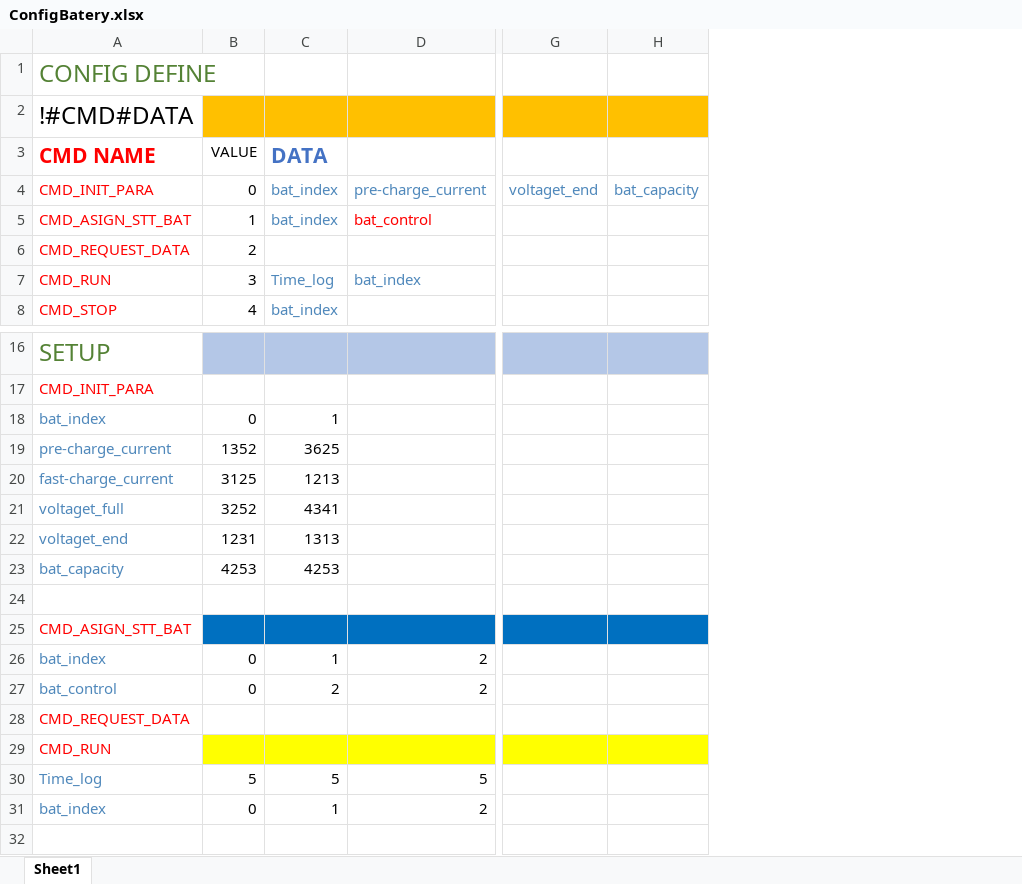
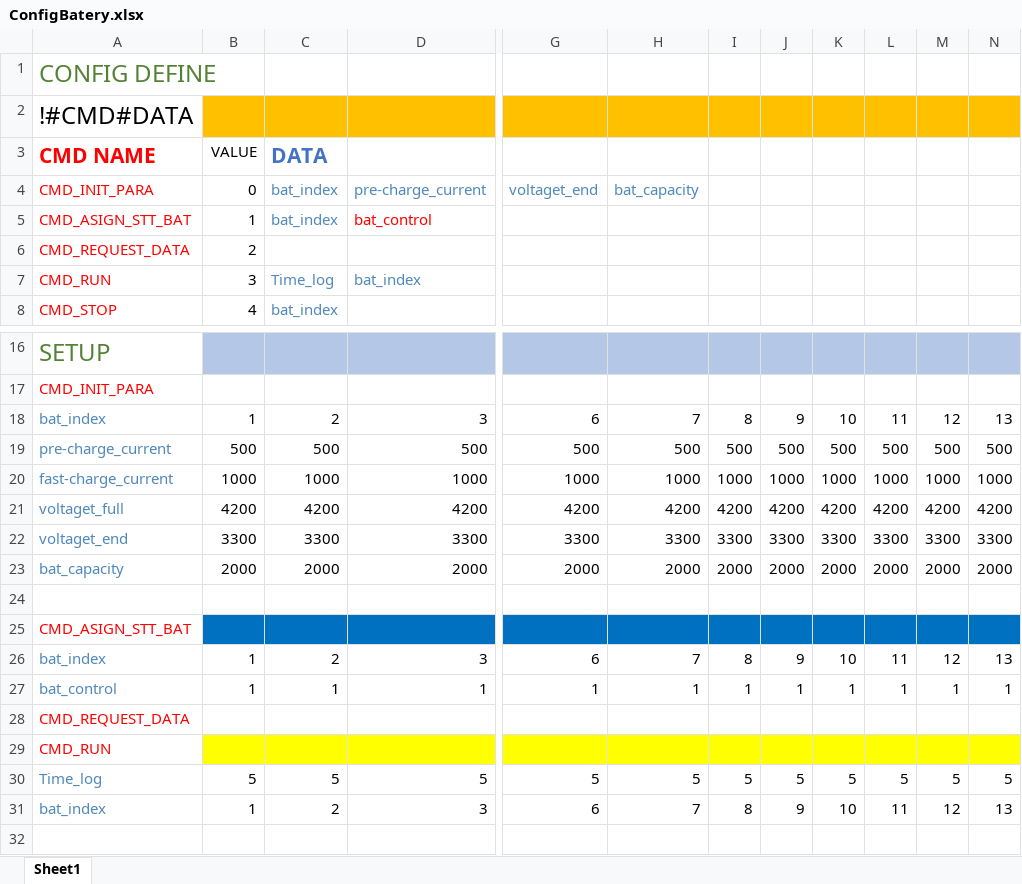
Before and after one commit to toanGa/STM32_TestDevice, an Excel workbook: STM_TestDevice/bin/Debug/ConfigBatery.xlsx, sheet Sheet1, drawn as a sheet; only a part is shown, gaps mark what is left out; values as stored, in another font and other column widths than the file's, no borders; removed rows and columns are numbered as before the commit, all else as after; rows hold the shown columns only; the diff covers the shown part only; the diff names each change by its address in the sheet, - before the commit and + after, or states it on an @@ line.

Commit message:
excell with chart

```diff
--- a/STM_TestDevice/bin/Debug/ConfigBatery.xlsx (sheet Sheet1)
+++ b/STM_TestDevice/bin/Debug/ConfigBatery.xlsx (sheet Sheet1)
-column G, row 4: voltaget_end
-column H, row 4: bat_capacity
+column G, row 4: voltaget_end; rows 27-30: 1 |  |  | 5
+column H, row 4: bat_capacity; rows 27-30: 1 |  |  | 5
+column I, rows 27-30: 1 |  |  | 5
+column J, rows 27-30: 1 |  |  | 5
+column K, rows 27-30: 1 |  |  | 5
+column L, rows 27-30: 1 |  |  | 5
+column M, rows 27-30: 1 |  |  | 5
+column N, rows 27-30: 1 |  |  | 5
-row 18: bat_index | 0 | 1
-row 19: pre-charge_current | 1352 | 3625
-row 20: fast-charge_current | 3125 | 1213
-row 21: voltaget_full | 3252 | 4341
-row 22: voltaget_end | 1231 | 1313
-row 23: bat_capacity | 4253 | 4253
+row 18: bat_index | 1 | 2 | 3 | 6 | 7 | 8 | 9 | 10 | 11 | 12 | 13
+row 19: pre-charge_current | 500 | 500 | 500 | 500 | 500 | 500 | 500 | 500 | 500 | 500 | 500
+row 20: fast-charge_current | 1000 | 1000 | 1000 | 1000 | 1000 | 1000 | 1000 | 1000 | 1000 | 1000 | 1000
+row 21: voltaget_full | 4200 | 4200 | 4200 | 4200 | 4200 | 4200 | 4200 | 4200 | 4200 | 4200 | 4200
+row 22: voltaget_end | 3300 | 3300 | 3300 | 3300 | 3300 | 3300 | 3300 | 3300 | 3300 | 3300 | 3300
+row 23: bat_capacity | 2000 | 2000 | 2000 | 2000 | 2000 | 2000 | 2000 | 2000 | 2000 | 2000 | 2000
-row 26: bat_index | 0 | 1 | 2
+row 26: bat_index | 1 | 2 | 3 | 6 | 7 | 8 | 9 | 10 | 11 | 12 | 13
-B27: 0
+B27: 1
-C27: 2
+C27: 1
-D27: 2
+D27: 1
-row 31: bat_index | 0 | 1 | 2
+row 31: bat_index | 1 | 2 | 3 | 6 | 7 | 8 | 9 | 10 | 11 | 12 | 13
```
Also changed, not shown: 1 edited cell elsewhere in this sheet, STM_TestDevice/bin/Debug/ConfigBatery_Root.xlsx, 54 other files.
